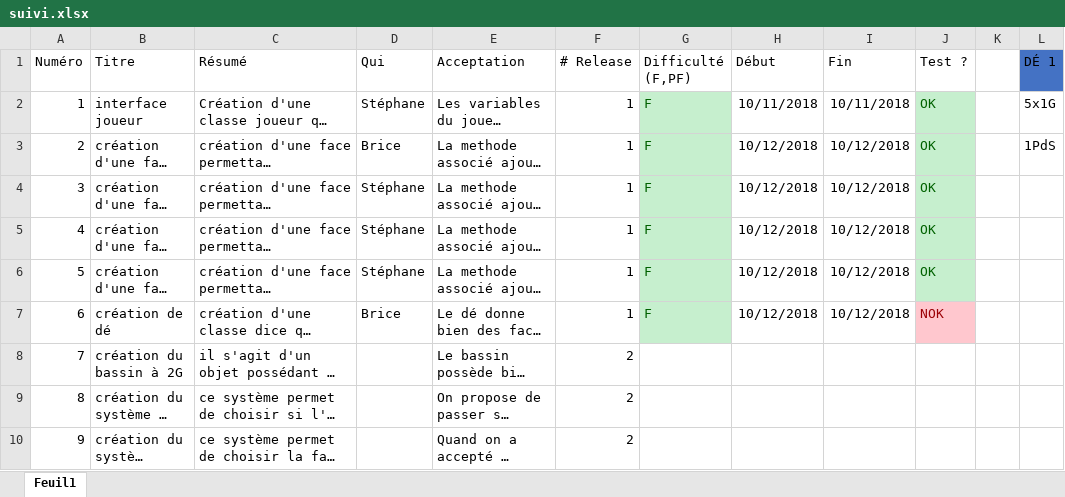
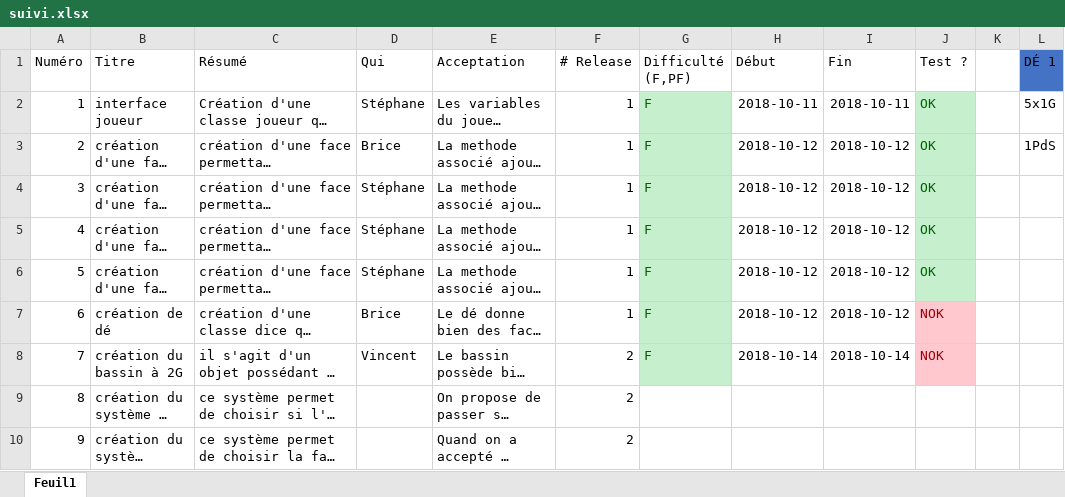
Before and after one commit to GraulierBrice/diceforge-mirror, an Excel workbook: suivi.xlsx, sheet Feuil1, drawn as a sheet; only a part is shown; long unchanged cells end in …; values as stored, in another font and other column widths than the file's, no borders; the diff names each change by its address in the sheet, - before the commit and + after, or states it on an @@ line.

Commit message:
#4 mise a jour excel

```diff
--- a/suivi.xlsx (sheet Feuil1)
+++ b/suivi.xlsx (sheet Feuil1)
-H2 (Début): 10/11/2018
+H2 (Début): 2018-10-11
-I2 (Fin): 10/11/2018
+I2 (Fin): 2018-10-11
-H3:H7 (Début): 10/12/2018
+H3:H7 (Début): 2018-10-12
-I3:I7 (Fin): 10/12/2018
+I3:I7 (Fin): 2018-10-12
-D8 (Qui): (empty)
+D8 (Qui): Vincent
-G8 (Difficulté (F,PF)): (empty)
+G8 (Difficulté (F,PF)): F
-G8 fill: none
+G8 fill: #C6EFCE
-H8 (Début): (empty)
+H8 (Début): 2018-10-14
-I8 (Fin): (empty)
+I8 (Fin): 2018-10-14
-J8 (Test ?): (empty)
+J8 (Test ?): NOK
-J8 fill: none
+J8 fill: #FFC7CE
```
